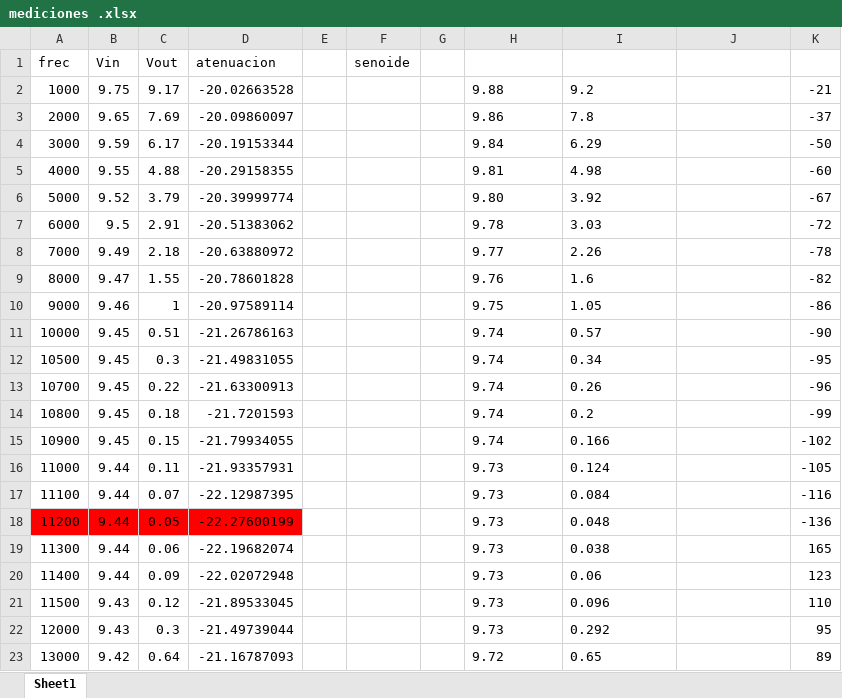
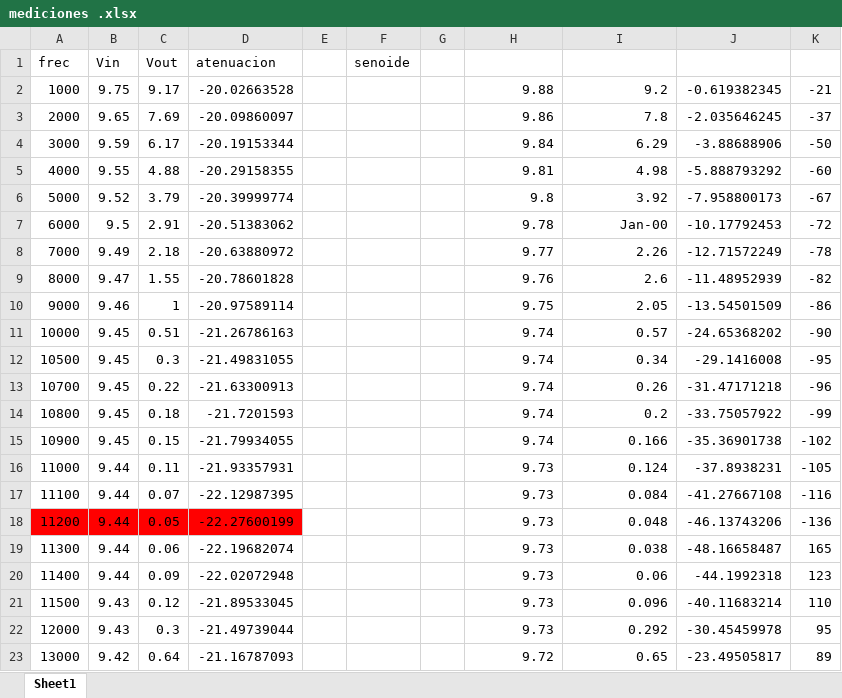
Before and after one commit to tc-grupo-4/TP01, an Excel workbook: Ejercicio 1/mediciones .xlsx, sheet Sheet1, drawn as a sheet; only a part is shown; values as stored, in another font and other column widths than the file's, no borders; the diff covers the shown part only; the diff names each change by its address in the sheet, - before the commit and + after, or states it on an @@ line.

Commit message:
Agregada superposicion de ltspice y medicion

```diff
--- a/Ejercicio 1/mediciones .xlsx (sheet Sheet1)
+++ b/Ejercicio 1/mediciones .xlsx (sheet Sheet1)
-H2:I5 alignment: left
+H2:I5 alignment: right
-J2: (empty)
+J2: -0.619382345
-J3: (empty)
+J3: -2.035646245
-J4: (empty)
+J4: -3.88688906
-J5: (empty)
+J5: -5.888793292
-H6: 9.80
+H6: 9.8
-I6 alignment: left
+I6 alignment: right
-J6: (empty)
+J6: -7.958800173
-H7 alignment: left
+H7 alignment: right
-I7: 3.03
+I7: Jan-00
-J7: (empty)
+J7: -10.17792453
-H8:I8 alignment: left
+H8:I8 alignment: right
-J8: (empty)
+J8: -12.71572249
-H9:H10 alignment: left
+H9:H10 alignment: right
-I9: 1.6
+I9: 2.6
-J9: (empty)
+J9: -11.48952939
-I10: 1.05
+I10: 2.05
-J10: (empty)
+J10: -13.54501509
-H11:I23 alignment: left
+H11:I23 alignment: right
-J11: (empty)
+J11: -24.65368202
-J12: (empty)
+J12: -29.1416008
-J13: (empty)
+J13: -31.47171218
-J14: (empty)
+J14: -33.75057922
-J15: (empty)
+J15: -35.36901738
-J16: (empty)
+J16: -37.8938231
-J17: (empty)
+J17: -41.27667108
-J18: (empty)
+J18: -46.13743206
-J19: (empty)
+J19: -48.16658487
-J20: (empty)
+J20: -44.1992318
-J21: (empty)
+J21: -40.11683214
-J22: (empty)
+J22: -30.45459978
-J23: (empty)
+J23: -23.49505817
```
Also changed, not shown: 11 edited cells and cell formats elsewhere in this sheet, 6 other files.
